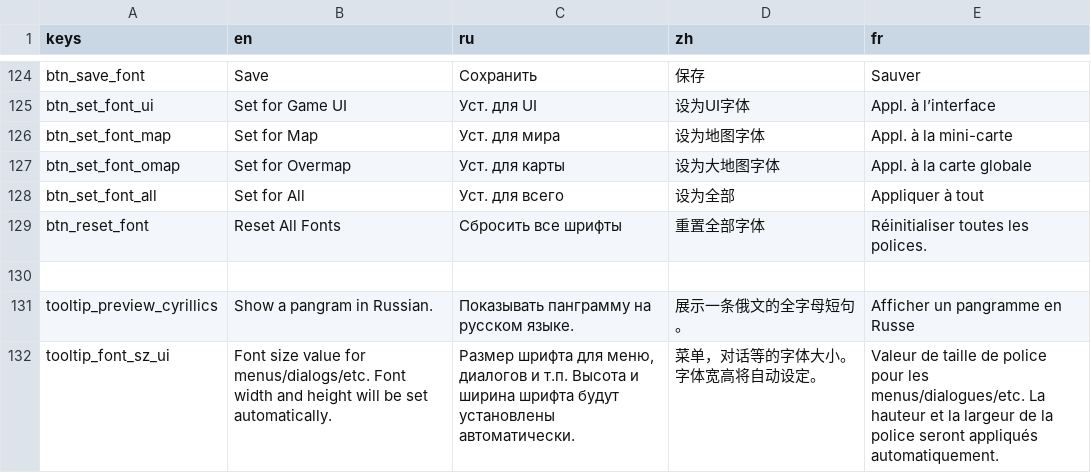
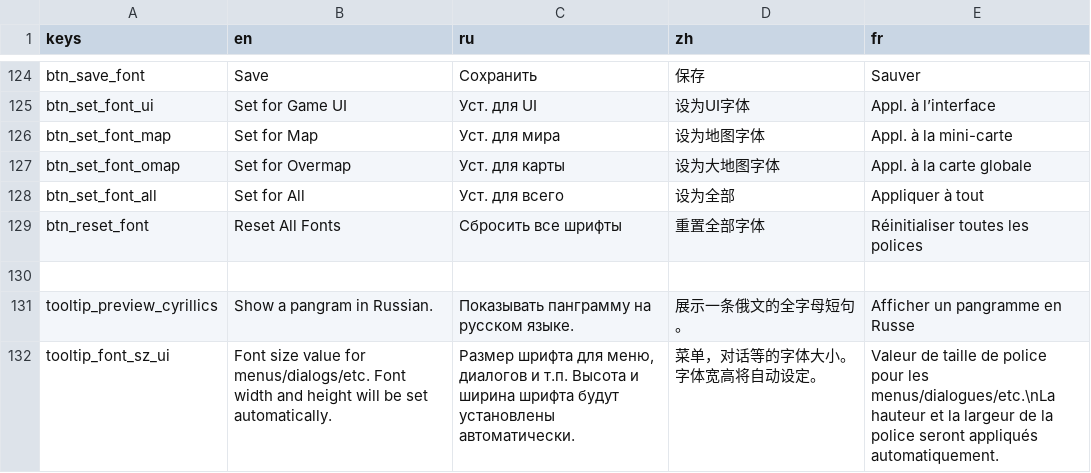
Before and after one commit to CrimsonCrossBunker/Catapult, a CSV file: text/text.csv, drawn as a sheet; only a part is shown, gaps mark what is left out; the diff covers the shown part only.

```diff
--- a/text/text.csv
+++ b/text/text.csv
@@ -128,5 +128,5 @@
 "btn_set_font_all","Set for All","Уст. для всего","设为全部",Appliquer à tout
-"btn_reset_font","Reset All Fonts","Сбросить все шрифты","重置全部字体","Réinitialiser toutes les polices."
+"btn_reset_font","Reset All Fonts","Сбросить все шрифты","重置全部字体",Réinitialiser toutes les polices
 ,,,,
 "tooltip_preview_cyrillics","Show a pangram in Russian.","Показывать панграмму на русском языке.","展示一条俄文的全字母短句。","Afficher un pangramme en Russe"
-"tooltip_font_sz_ui","Font size value for menus/dialogs/etc. Font width and height will be set automatically.","Размер шрифта для меню, диалогов и т.п. Высота и ширина шрифта будут установлены автоматически.","菜单，对话等的字体大小。 字体宽高将自动设定。","Valeur de taille de police pour les menus/dialogues/etc. La hauteur et la largeur de la police seront appliqués automatiquement."
+"tooltip_font_sz_ui","Font size value for menus/dialogs/etc. Font width and height will be set automatically.","Размер шрифта для меню, диалогов и т.п. Высота и ширина шрифта будут установлены автоматически.","菜单，对话等的字体大小。 字体宽高将自动设定。",Valeur de taille de police pour les menus/dialogues/etc.\nLa hauteur et la largeur de la police seront appliqués automatiquement.
```
Also changed, not shown: 52 edited cells elsewhere in this file, text/tips.csv.
